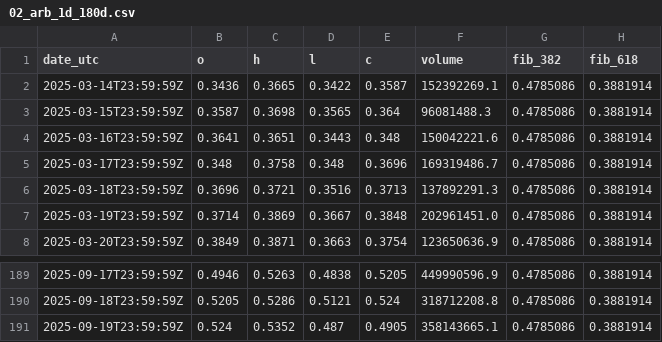
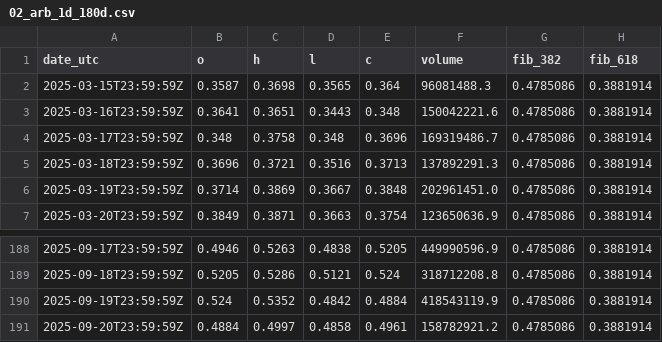
Before and after one commit to reddyKIM/run-, a CSV file: data/02_arb_1d_180d.csv, drawn as a sheet; only a part is shown, gaps mark what is left out.

```diff
--- a/data/02_arb_1d_180d.csv
+++ b/data/02_arb_1d_180d.csv
@@ -1,3 +1,2 @@
 date_utc,o,h,l,c,volume,fib_382,fib_618
-2025-03-14T23:59:59Z,0.3436,0.3665,0.3422,0.3587,152392269.1,0.4785086,0.3881914
 2025-03-15T23:59:59Z,0.3587,0.3698,0.3565,0.364,96081488.3,0.4785086,0.3881914
@@ -190,2 +189,3 @@ date_utc,o,h,l,c,volume,fib_382,fib_618
 2025-09-18T23:59:59Z,0.5205,0.5286,0.5121,0.524,318712208.8,0.4785086,0.3881914
-2025-09-19T23:59:59Z,0.524,0.5352,0.487,0.4905,358143665.1,0.4785086,0.3881914
+2025-09-19T23:59:59Z,0.524,0.5352,0.4842,0.4884,418543119.9,0.4785086,0.3881914
+2025-09-20T23:59:59Z,0.4884,0.4997,0.4858,0.4961,158782921.2,0.4785086,0.3881914
```
Also changed, not shown: data/05_arb_oi_1h_30d.csv, data/06_arb_orderbook_depth_1min_8h.csv, 5 other files.
